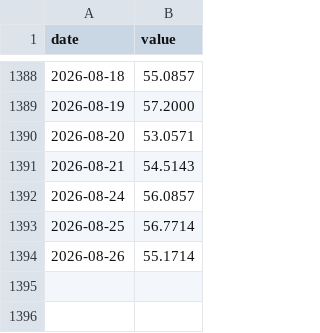
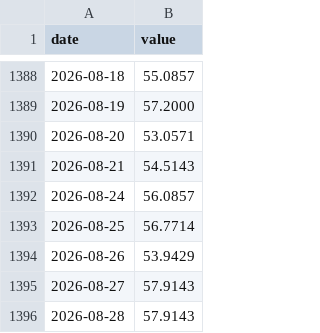
Before and after one commit to AlphaLabX1/forward-pe-viewer, a CSV file: data/fear_greed.csv, drawn as a sheet; only a part is shown, gaps mark what is left out.

```diff
--- a/data/fear_greed.csv
+++ b/data/fear_greed.csv
@@ -1393,2 +1393,4 @@ date,value
 2026-08-25,56.7714
-2026-08-26,55.1714
+2026-08-26,53.9429
+2026-08-27,57.9143
+2026-08-28,57.9143
```
Also changed, not shown: data/20517_information_technology.csv, data/20521_industrials.csv, 29 other files.
